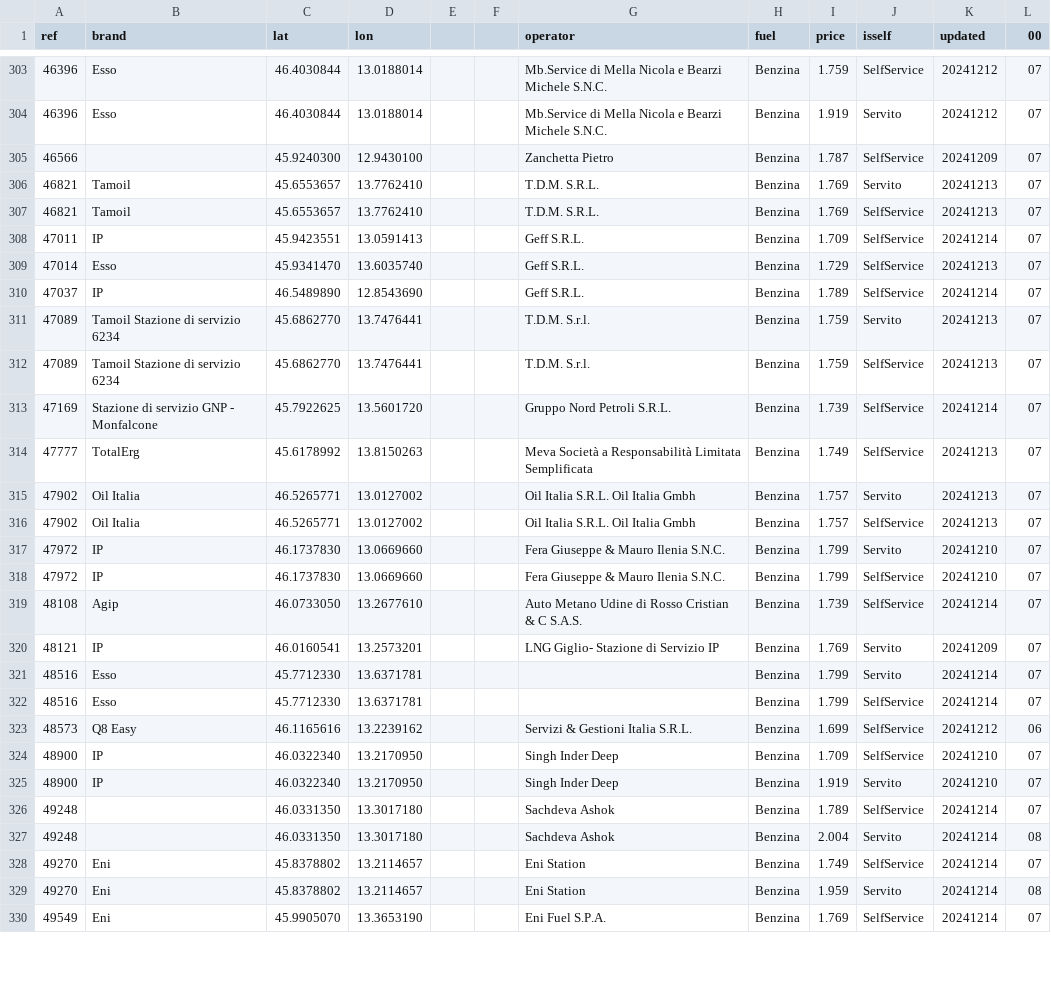
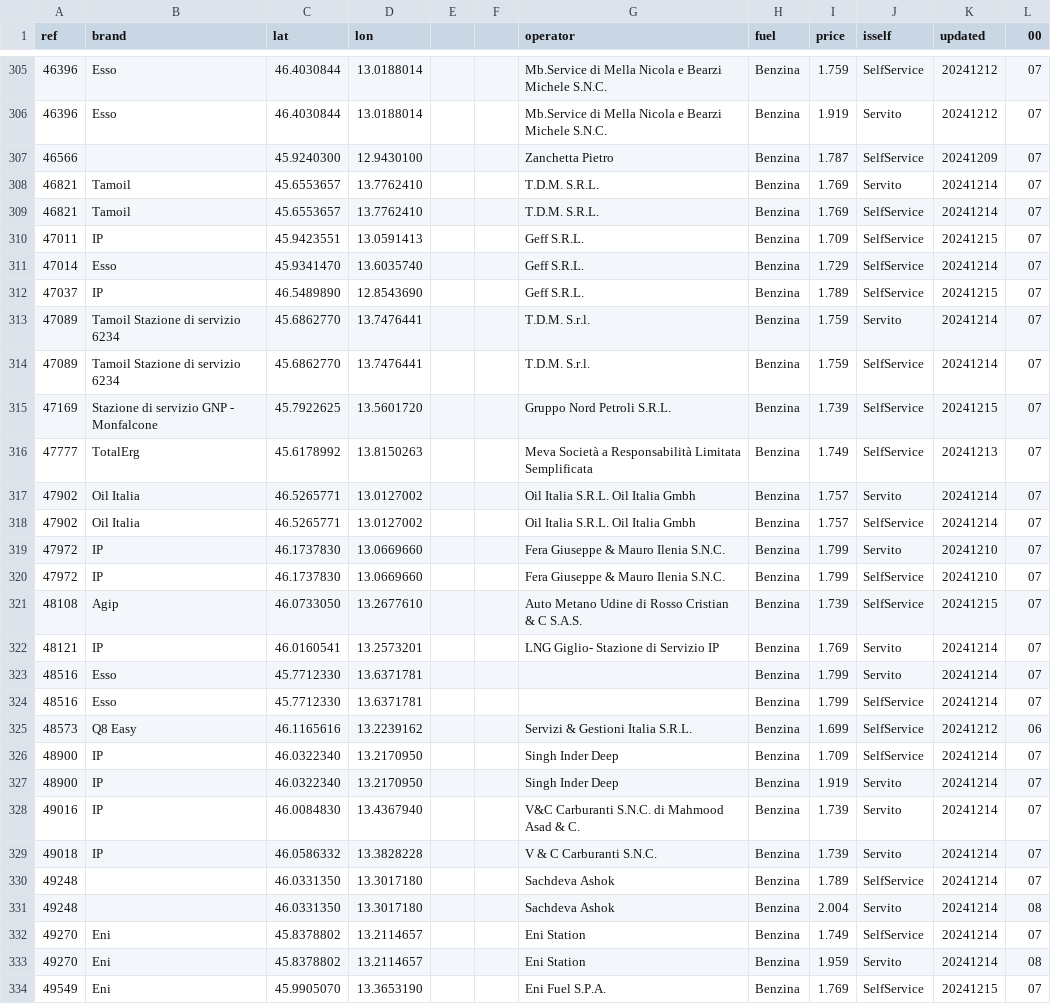
Before and after one commit to cascafico/FuelPrices, a CSV file: benzina.csv, drawn as a sheet; only a part is shown, gaps mark what is left out; the diff covers the shown part only.

```diff
--- a/benzina.csv
+++ b/benzina.csv
@@ -305,17 +307,17 @@ ref;brand;lat;lon;;;operator;fuel;price;isself;updated;00
 46566;;45.9240300;12.9430100;;;Zanchetta Pietro;Benzina;1.787;SelfService;20241209;07
-46821;Tamoil;45.6553657;13.7762410;;;T.D.M. S.R.L.;Benzina;1.769;Servito;20241213;07
-46821;Tamoil;45.6553657;13.7762410;;;T.D.M. S.R.L.;Benzina;1.769;SelfService;20241213;07
-47011;IP;45.9423551;13.0591413;;;Geff S.R.L.;Benzina;1.709;SelfService;20241214;07
-47014;Esso;45.9341470;13.6035740;;;Geff S.R.L.;Benzina;1.729;SelfService;20241213;07
-47037;IP;46.5489890;12.8543690;;;Geff S.R.L.;Benzina;1.789;SelfService;20241214;07
-47089;Tamoil Stazione di servizio 6234;45.6862770;13.7476441;;;T.D.M. S.r.l.;Benzina;1.759;Servito;20241213;07
-47089;Tamoil Stazione di servizio 6234;45.6862770;13.7476441;;;T.D.M. S.r.l.;Benzina;1.759;SelfService;20241213;07
-47169;Stazione di servizio GNP - Monfalcone;45.7922625;13.5601720;;;Gruppo Nord Petroli S.R.L.;Benzina;1.739;SelfService;20241214;07
+46821;Tamoil;45.6553657;13.7762410;;;T.D.M. S.R.L.;Benzina;1.769;Servito;20241214;07
+46821;Tamoil;45.6553657;13.7762410;;;T.D.M. S.R.L.;Benzina;1.769;SelfService;20241214;07
+47011;IP;45.9423551;13.0591413;;;Geff S.R.L.;Benzina;1.709;SelfService;20241215;07
+47014;Esso;45.9341470;13.6035740;;;Geff S.R.L.;Benzina;1.729;SelfService;20241214;07
+47037;IP;46.5489890;12.8543690;;;Geff S.R.L.;Benzina;1.789;SelfService;20241215;07
+47089;Tamoil Stazione di servizio 6234;45.6862770;13.7476441;;;T.D.M. S.r.l.;Benzina;1.759;Servito;20241214;07
+47089;Tamoil Stazione di servizio 6234;45.6862770;13.7476441;;;T.D.M. S.r.l.;Benzina;1.759;SelfService;20241214;07
+47169;Stazione di servizio GNP - Monfalcone;45.7922625;13.5601720;;;Gruppo Nord Petroli S.R.L.;Benzina;1.739;SelfService;20241215;07
 47777;TotalErg;45.6178992;13.8150263;;;Meva Società a Responsabilità Limitata Semplificata;Benzina;1.749;SelfService;20241213;07
-47902;Oil Italia;46.5265771;13.0127002;;;Oil Italia S.R.L. Oil Italia Gmbh;Benzina;1.757;Servito;20241213;07
-47902;Oil Italia;46.5265771;13.0127002;;;Oil Italia S.R.L. Oil Italia Gmbh;Benzina;1.757;SelfService;20241213;07
+47902;Oil Italia;46.5265771;13.0127002;;;Oil Italia S.R.L. Oil Italia Gmbh;Benzina;1.757;Servito;20241214;07
+47902;Oil Italia;46.5265771;13.0127002;;;Oil Italia S.R.L. Oil Italia Gmbh;Benzina;1.757;SelfService;20241214;07
 47972;IP;46.1737830;13.0669660;;;Fera Giuseppe & Mauro Ilenia S.N.C.;Benzina;1.799;Servito;20241210;07
 47972;IP;46.1737830;13.0669660;;;Fera Giuseppe & Mauro Ilenia S.N.C.;Benzina;1.799;SelfService;20241210;07
-48108;Agip;46.0733050;13.2677610;;;Auto Metano Udine di Rosso Cristian & C S.A.S.;Benzina;1.739;SelfService;20241214;07
-48121;IP;46.0160541;13.2573201;;;LNG Giglio- Stazione di Servizio IP;Benzina;1.769;Servito;20241209;07
+48108;Agip;46.0733050;13.2677610;;;Auto Metano Udine di Rosso Cristian & C S.A.S.;Benzina;1.739;SelfService;20241215;07
+48121;IP;46.0160541;13.2573201;;;LNG Giglio- Stazione di Servizio IP;Benzina;1.769;Servito;20241214;07
 48516;Esso;45.7712330;13.6371781;;;;Benzina;1.799;Servito;20241214;07
@@ -323,4 +325,6 @@ ref;brand;lat;lon;;;operator;fuel;price;isself;updated;00
 48573;Q8 Easy;46.1165616;13.2239162;;;Servizi & Gestioni Italia S.R.L.;Benzina;1.699;SelfService;20241212;06
-48900;IP;46.0322340;13.2170950;;;Singh Inder Deep;Benzina;1.709;SelfService;20241210;07
-48900;IP;46.0322340;13.2170950;;;Singh Inder Deep;Benzina;1.919;Servito;20241210;07
+48900;IP;46.0322340;13.2170950;;;Singh Inder Deep;Benzina;1.709;SelfService;20241214;07
+48900;IP;46.0322340;13.2170950;;;Singh Inder Deep;Benzina;1.919;Servito;20241214;07
+49016;IP;46.0084830;13.4367940;;;V&C Carburanti S.N.C. di Mahmood Asad & C.;Benzina;1.739;Servito;20241214;07
+49018;IP;46.0586332;13.3828228;;;V & C Carburanti S.N.C.;Benzina;1.739;Servito;20241214;07
 49248;;46.0331350;13.3017180;;;Sachdeva Ashok;Benzina;1.789;SelfService;20241214;07
@@ -329,2 +333,2 @@ ref;brand;lat;lon;;;operator;fuel;price;isself;updated;00
 49270;Eni;45.8378802;13.2114657;;;Eni Station;Benzina;1.959;Servito;20241214;08
-49549;Eni;45.9905070;13.3653190;;;Eni Fuel S.P.A.;Benzina;1.769;SelfService;20241214;07
+49549;Eni;45.9905070;13.3653190;;;Eni Fuel S.P.A.;Benzina;1.769;SelfService;20241215;07
```
Also changed, not shown: 3 added rows and 132 edited cells elsewhere in this file, fuel.csv, gasolio.csv, 3 other files.
